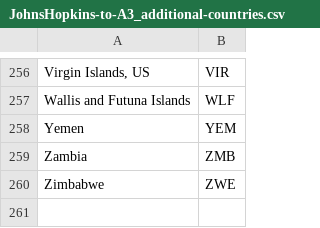
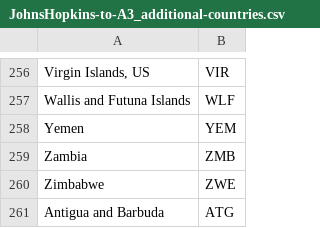
Before and after one commit to AnthonyEbert/COVID-19_ISO-3166, a CSV file: JohnsHopkins-to-A3_additional-countries.csv, drawn as a sheet; only a part is shown, gaps mark what is left out; the diff names each change by its address in the sheet, - before the commit and + after, or states it on an @@ line.

Commit message:
Update johns-hopkins c2f5b63f76367505364388f5a189d1012e49e63e

```diff
--- a/JohnsHopkins-to-A3_additional-countries.csv
+++ b/JohnsHopkins-to-A3_additional-countries.csv
+row 261: Antigua and Barbuda | ATG
```
Also changed, not shown: 3 other files.
